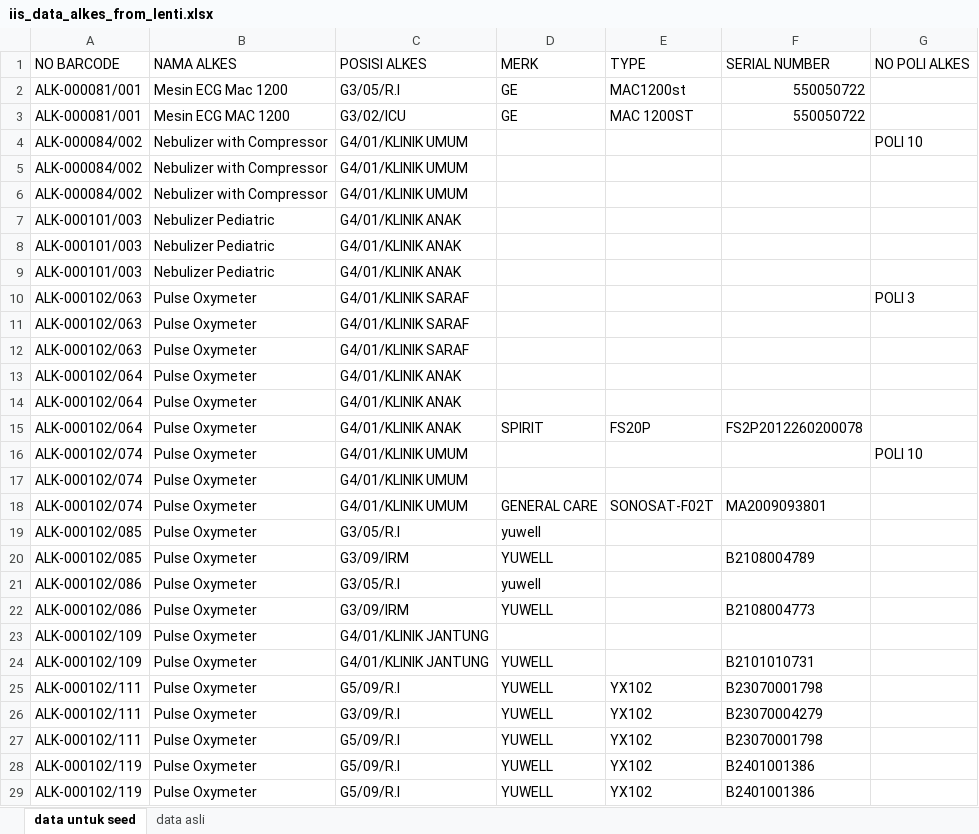
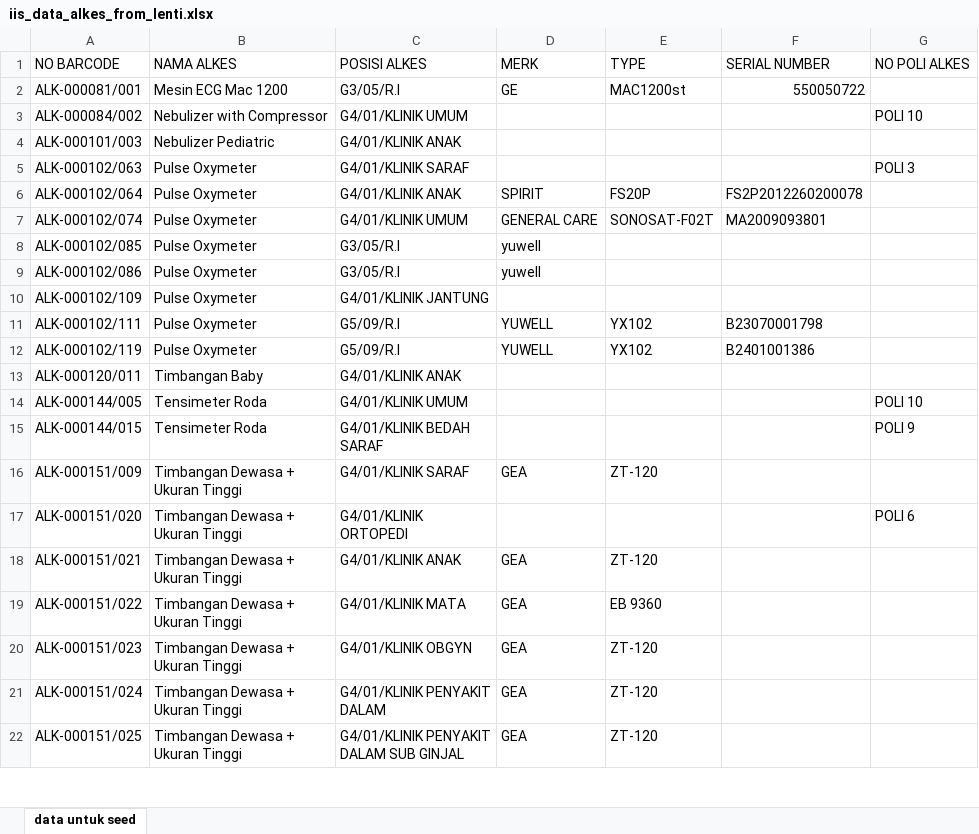
Before and after one commit to harryrangkuty/simaris, an Excel workbook: database/data/iis_data_alkes_from_lenti.xlsx, sheet data untuk seed, drawn as a sheet; only a part is shown; the shorter side is filled out with more unchanged rows; values as stored, in another font and other column widths than the file's, no cell formats; conditional formats not drawn; the diff covers the shown part only; the diff names each change by its address in the sheet, - before the commit and + after, or states it on an @@ line.

```diff
--- a/database/data/iis_data_alkes_from_lenti.xlsx (sheet data untuk seed)
+++ b/database/data/iis_data_alkes_from_lenti.xlsx (sheet data untuk seed)
-sheet tab: data asli
-row 3: ALK-000081/001 | Mesin ECG MAC 1200 | G3/02/ICU | GE | MAC 1200ST | 550050722
-row 5: ALK-000084/002 | Nebulizer with Compressor | G4/01/KLINIK UMUM
-row 6: ALK-000084/002 | Nebulizer with Compressor | G4/01/KLINIK UMUM
-row 7: ALK-000101/003 | Nebulizer Pediatric | G4/01/KLINIK ANAK
-row 8: ALK-000101/003 | Nebulizer Pediatric | G4/01/KLINIK ANAK
-row 11: ALK-000102/063 | Pulse Oxymeter | G4/01/KLINIK SARAF
-row 12: ALK-000102/063 | Pulse Oxymeter | G4/01/KLINIK SARAF
-row 13: ALK-000102/064 | Pulse Oxymeter | G4/01/KLINIK ANAK
-row 14: ALK-000102/064 | Pulse Oxymeter | G4/01/KLINIK ANAK
-row 16: ALK-000102/074 | Pulse Oxymeter | G4/01/KLINIK UMUM |  |  |  | POLI 10
-row 17: ALK-000102/074 | Pulse Oxymeter | G4/01/KLINIK UMUM
-row 20: ALK-000102/085 | Pulse Oxymeter | G3/09/IRM | YUWELL |  | B2108004789
-row 22: ALK-000102/086 | Pulse Oxymeter | G3/09/IRM | YUWELL |  | B2108004773
-row 24: ALK-000102/109 | Pulse Oxymeter | G4/01/KLINIK JANTUNG | YUWELL |  | B2101010731
-row 26: ALK-000102/111 | Pulse Oxymeter | G3/09/R.I | YUWELL | YX102 | B23070004279
-row 27: ALK-000102/111 | Pulse Oxymeter | G5/09/R.I | YUWELL | YX102 | B23070001798
-row 29: ALK-000102/119 | Pulse Oxymeter | G5/09/R.I | YUWELL | YX102 | B2401001386
```
Also changed, not shown: 190 removed rows elsewhere in this sheet, cell formats, formulas that keep their value, 1 other file.
